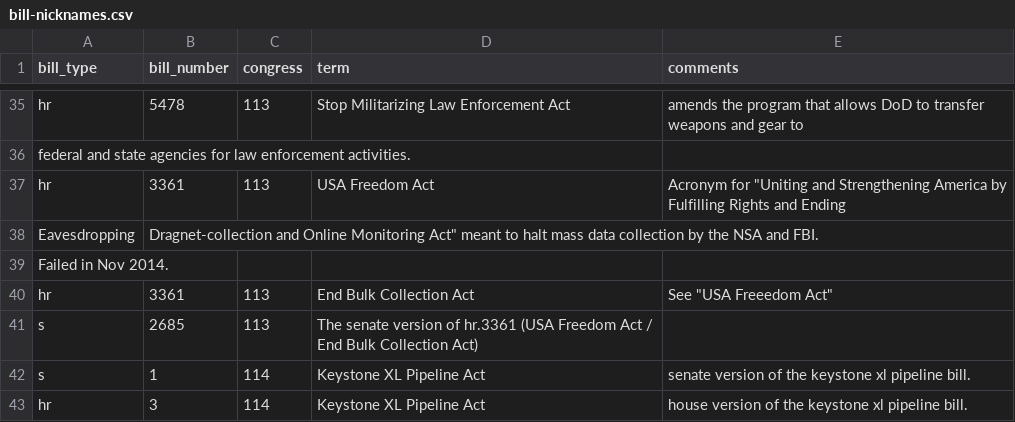
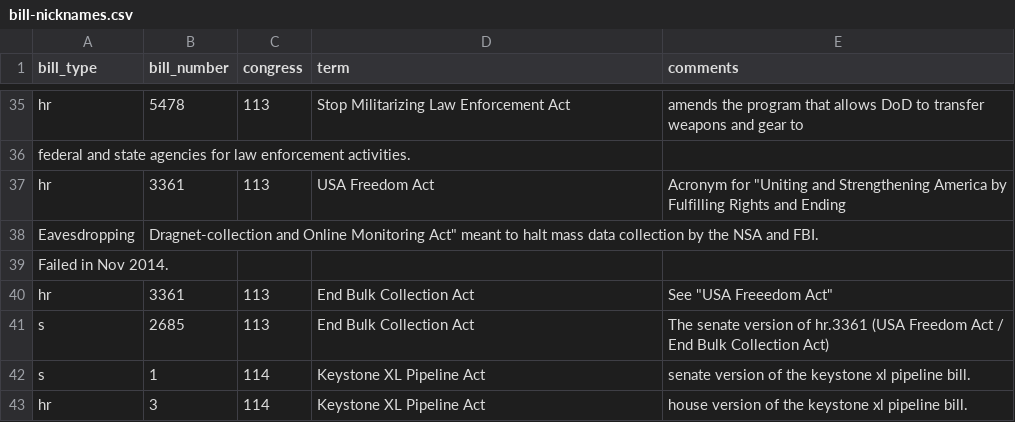
Before and after one commit to unitedstates/bill-nicknames, a CSV file: bill-nicknames.csv, drawn as a sheet; only a part is shown, gaps mark what is left out.

Commit message:
Fixed s.2685, End Bulk Collection Act

```diff
--- a/bill-nicknames.csv
+++ b/bill-nicknames.csv
@@ -40,3 +40,3 @@ Failed in Nov 2014.
 hr,3361,113,End Bulk Collection Act,See "USA Freeedom Act"
-s,2685,113,The senate version of hr.3361 (USA Freedom Act / End Bulk Collection Act)
+s,2685,113,End Bulk Collection Act,The senate version of hr.3361 (USA Freedom Act / End Bulk Collection Act)
 s,1,114,Keystone XL Pipeline Act, senate version of the keystone xl pipeline bill.
```
